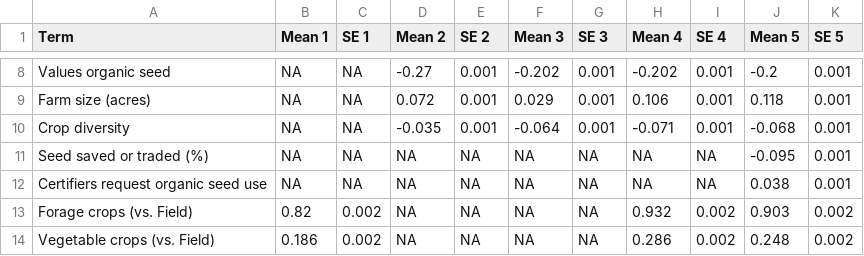
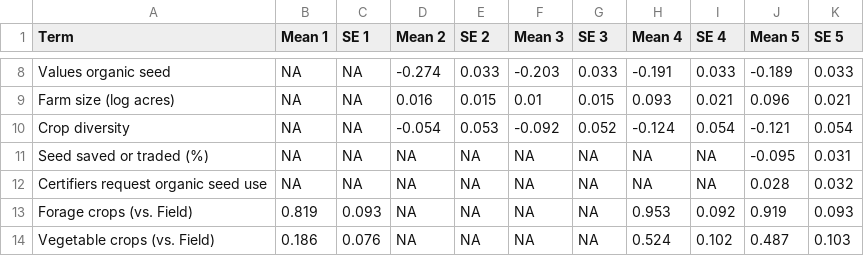
Before and after one commit to liza-wood/organicseed_adoption, a CSV file: tables/tablea1.csv, drawn as a sheet; only a part is shown, gaps mark what is left out; the diff covers the shown part only.

```diff
--- a/tables/tablea1.csv
+++ b/tables/tablea1.csv
@@ -8,7 +8,7 @@
-"Values organic seed",NA,NA,-0.27,0.001,-0.202,0.001,-0.202,0.001,-0.2,0.001
-"Farm size (acres)",NA,NA,0.072,0.001,0.029,0.001,0.106,0.001,0.118,0.001
-"Crop diversity",NA,NA,-0.035,0.001,-0.064,0.001,-0.071,0.001,-0.068,0.001
-"Seed saved or traded (%)",NA,NA,NA,NA,NA,NA,NA,NA,-0.095,0.001
-"Certifiers request organic seed use",NA,NA,NA,NA,NA,NA,NA,NA,0.038,0.001
-"Forage crops (vs. Field)",0.82,0.002,NA,NA,NA,NA,0.932,0.002,0.903,0.002
-"Vegetable crops (vs. Field)",0.186,0.002,NA,NA,NA,NA,0.286,0.002,0.248,0.002
+"Values organic seed",NA,NA,-0.274,0.033,-0.203,0.033,-0.191,0.033,-0.189,0.033
+"Farm size (log acres)",NA,NA,0.016,0.015,0.01,0.015,0.093,0.021,0.096,0.021
+"Crop diversity",NA,NA,-0.054,0.053,-0.092,0.052,-0.124,0.054,-0.121,0.054
+"Seed saved or traded (%)",NA,NA,NA,NA,NA,NA,NA,NA,-0.095,0.031
+"Certifiers request organic seed use",NA,NA,NA,NA,NA,NA,NA,NA,0.028,0.032
+"Forage crops (vs. Field)",0.819,0.093,NA,NA,NA,NA,0.953,0.092,0.919,0.093
+"Vegetable crops (vs. Field)",0.186,0.076,NA,NA,NA,NA,0.524,0.102,0.487,0.103
```
Also changed, not shown: 1 added row, 1 removed row and 52 edited cells elsewhere in this file, tables/tablea3.csv, 13 other files.
